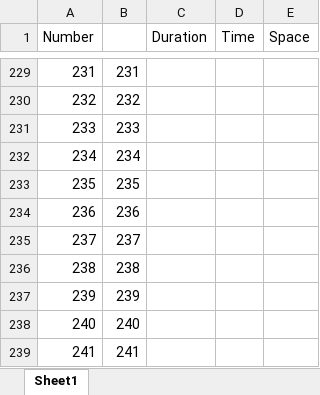
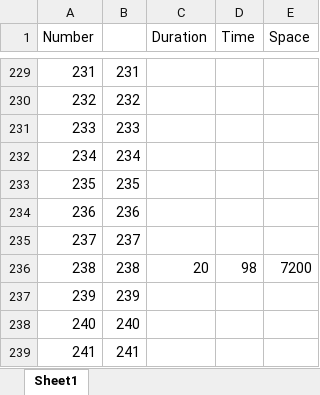
Before and after one commit to k8godzilla/-Leetcode, an Excel workbook: 1-100/完成时间表mac.xlsx, sheet Sheet1, drawn as a sheet; only a part is shown, gaps mark what is left out; values as stored, in another font and other column widths than the file's, no borders; the diff names each change by its address in the sheet, - before the commit and + after, or states it on an @@ line.

```diff
--- a/1-100/完成时间表mac.xlsx (sheet Sheet1)
+++ b/1-100/完成时间表mac.xlsx (sheet Sheet1)
-C236 (Duration): (empty)
+C236 (Duration): 20
-D236 (Time): (empty)
+D236 (Time): 98
-E236 (Space): (empty)
+E236 (Space): 7200
```
Also changed, not shown: 23 other files.
